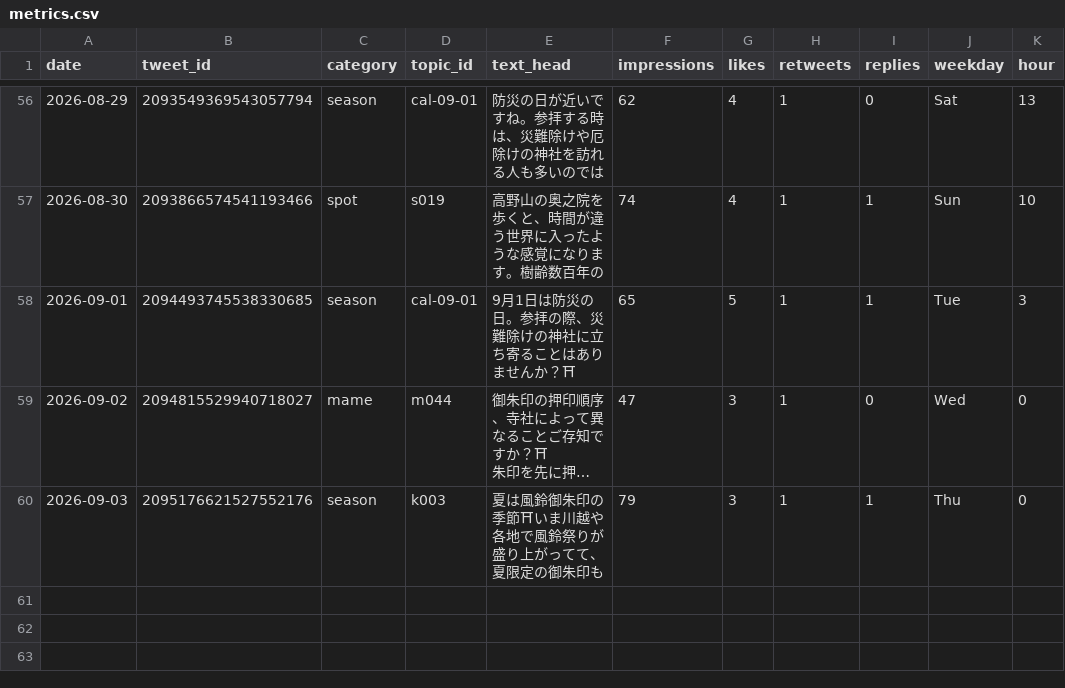
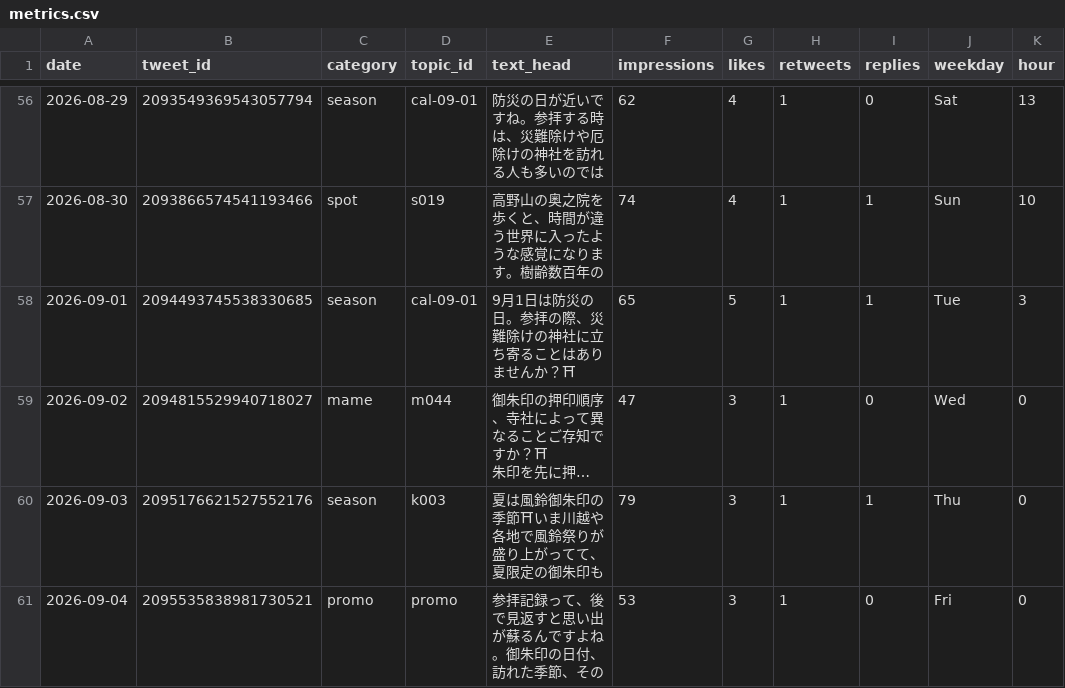
Before and after one commit to tesaguristudio/meguru-auto, a CSV file: data/metrics.csv, drawn as a sheet; only a part is shown, gaps mark what is left out; long unchanged cells end in …; the diff names each change by its address in the sheet, - before the commit and + after, or states it on an @@ line.

Commit message:
metrics: 2026-09-05

```diff
--- a/data/metrics.csv
+++ b/data/metrics.csv
+row 61: 2026-09-04 | 2095535838981730521 | promo | promo | 参拝記録って、後で見返すと思い出が蘇るんですよね。御朱印の日付、訪れた季節、その | 53 | 3 | 1 | 0 | Fri | 0
```
Also changed, not shown: 1 other file.
